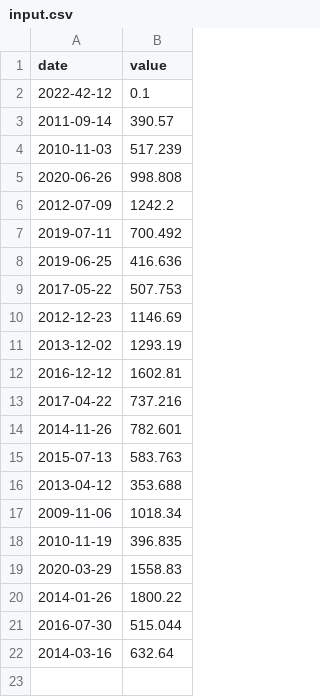
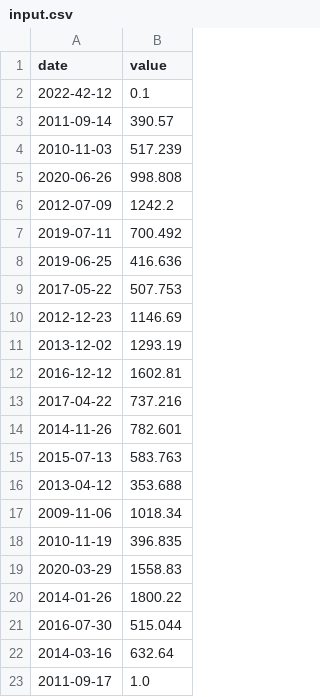
Before and after one commit to JonasBuchadas/Cpp_Piscine, a CSV file: 09/ex00/input.csv, drawn as a sheet; the diff names each change by its address in the sheet, - before the commit and + after, or states it on an @@ line.

```diff
--- a/09/ex00/input.csv
+++ b/09/ex00/input.csv
+row 23: 2011-09-17 | 1.0
```
Also changed, not shown: 11 other files.
